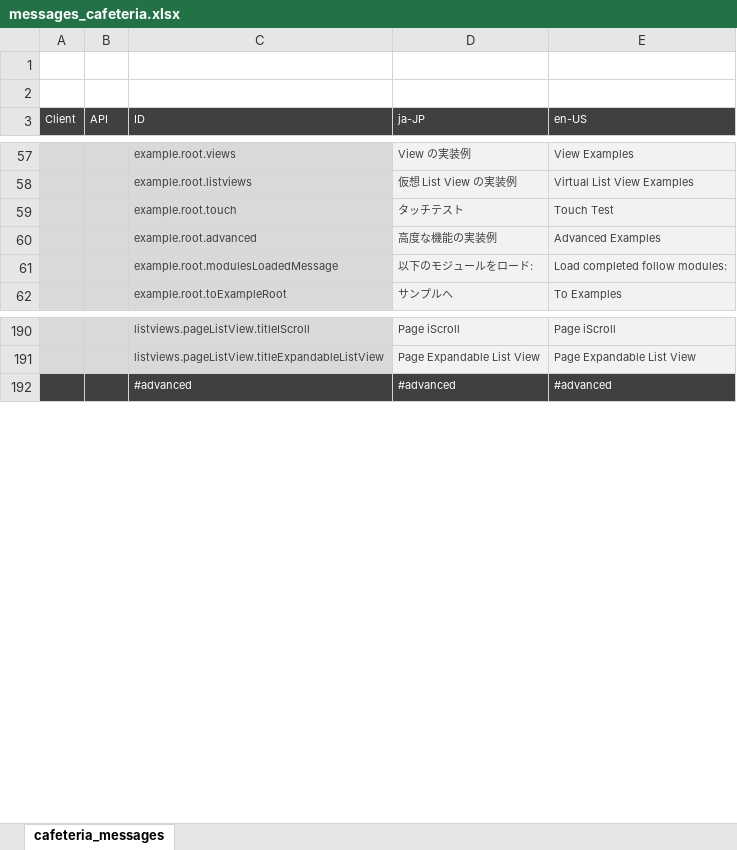
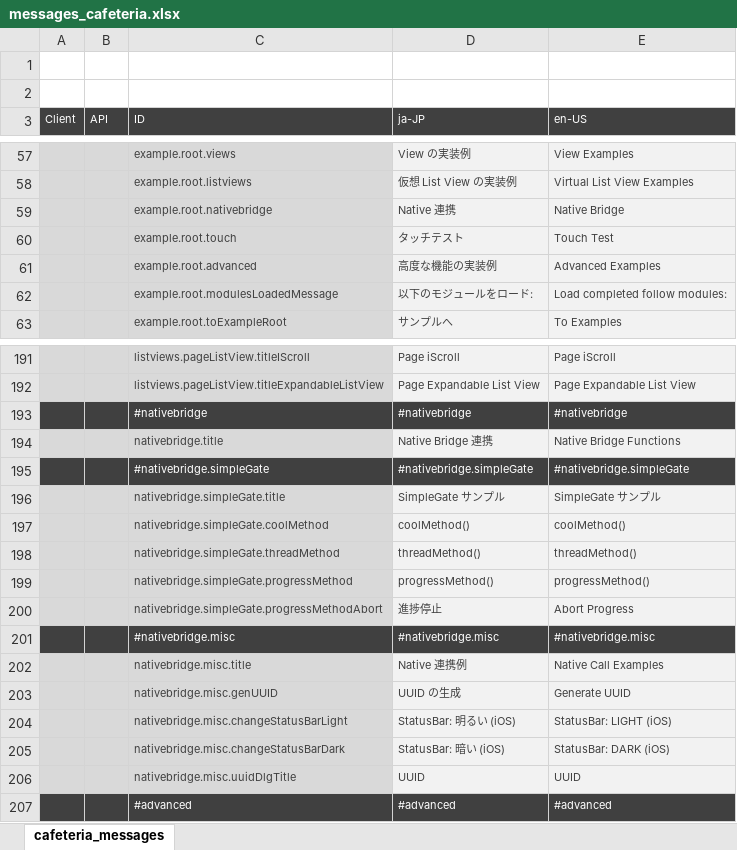
Before and after one commit to sony/cdp-js, an Excel workbook: packages/cafeteria/docs/localize/messages_cafeteria.xlsx, sheet cafeteria_messages, drawn as a sheet; only a part is shown, gaps mark what is left out; values as stored, in another font and other column widths than the file's, no borders; the diff names each change by its address in the sheet, - before the commit and + after, or states it on an @@ line.

Commit message:
added: cafeteria native bridge sample sources

```diff
--- a/packages/cafeteria/docs/localize/messages_cafeteria.xlsx (sheet cafeteria_messages)
+++ b/packages/cafeteria/docs/localize/messages_cafeteria.xlsx (sheet cafeteria_messages)
+row 59:  |  | example.root.nativebridge | Native 連携 | Native Bridge
+row 193:  |  | #nativebridge | #nativebridge | #nativebridge
+row 194:  |  | nativebridge.title | Native Bridge 連携 | Native Bridge Functions
+row 195:  |  | #nativebridge.simpleGate | #nativebridge.simpleGate | #nativebridge.simpleGate
+row 196:  |  | nativebridge.simpleGate.title | SimpleGate サンプル | SimpleGate サンプル
+row 197:  |  | nativebridge.simpleGate.coolMethod | coolMethod() | coolMethod()
+row 198:  |  | nativebridge.simpleGate.threadMethod | threadMethod() | threadMethod()
+row 199:  |  | nativebridge.simpleGate.progressMethod | progressMethod() | progressMethod()
+row 200:  |  | nativebridge.simpleGate.progressMethodAbort | 進捗停止 | Abort Progress
+row 201:  |  | #nativebridge.misc | #nativebridge.misc | #nativebridge.misc
+row 202:  |  | nativebridge.misc.title | Native 連携例 | Native Call Examples
+row 203:  |  | nativebridge.misc.genUUID | UUID の生成 | Generate UUID
+row 204:  |  | nativebridge.misc.changeStatusBarLight | StatusBar: 明るい (iOS) | StatusBar: LIGHT (iOS)
+row 205:  |  | nativebridge.misc.changeStatusBarDark | StatusBar: 暗い (iOS) | StatusBar: DARK (iOS)
+row 206:  |  | nativebridge.misc.uuidDlgTitle | UUID | UUID
```
Also changed, not shown: 13 other files.
